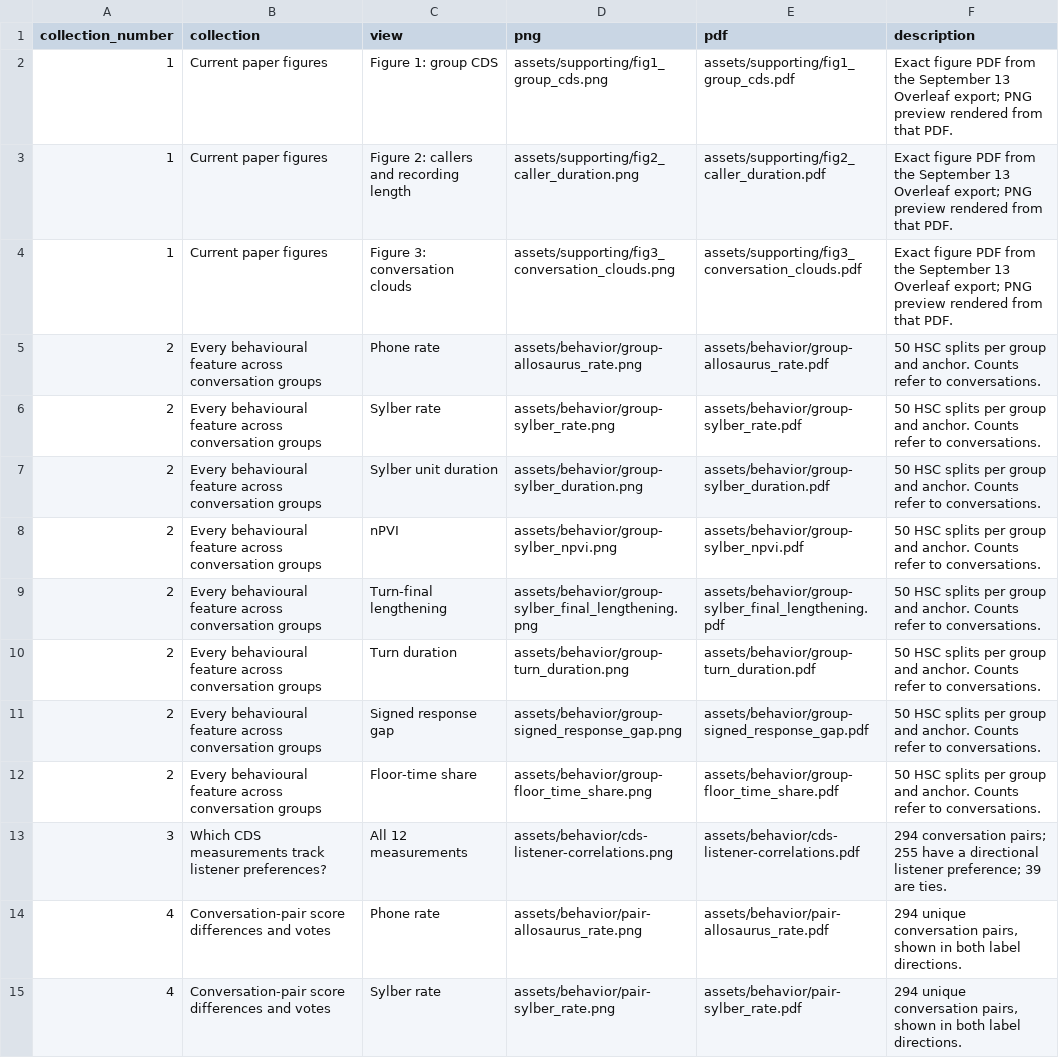
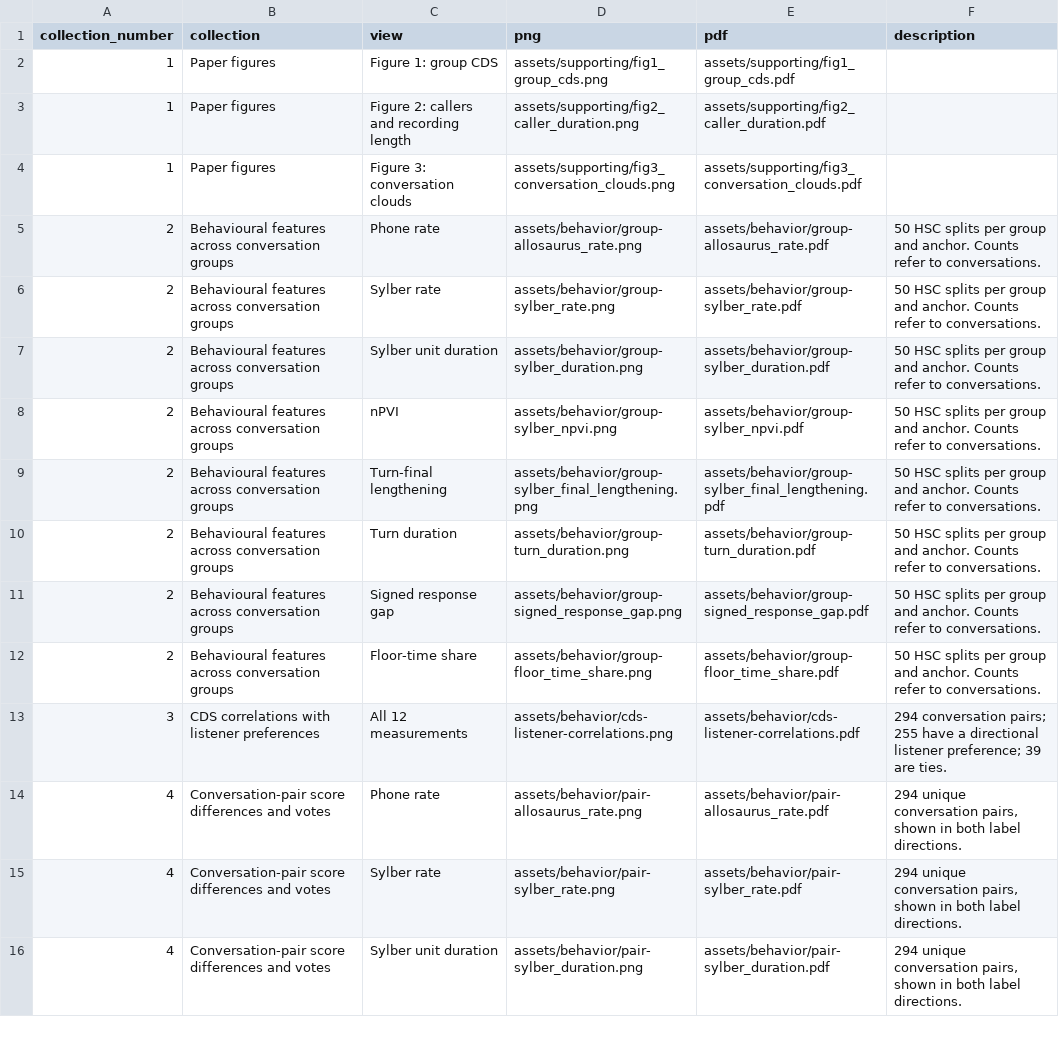
Before and after one commit to shreeharsha-bs/conversational-distribution-score, a CSV file: results-index.csv, drawn as a sheet; only a part is shown; the shorter side is filled out with more unchanged rows; the diff covers the shown part only.

Commit message:
Simplify CDS site with visible authors and paper-style layout

```diff
--- a/results-index.csv
+++ b/results-index.csv
@@ -1,14 +1,14 @@
 collection_number,collection,view,png,pdf,description
-1,Current paper figures,Figure 1: group CDS,assets/supporting/fig1_group_cds.png,assets/supporting/fig1_group_cds.pdf,Exact figure PDF from the September 13 Overleaf export; PNG preview rendered from that PDF.
-1,Current paper figures,Figure 2: callers and recording length,assets/supporting/fig2_caller_duration.png,assets/supporting/fig2_caller_duration.pdf,Exact figure PDF from the September 13 Overleaf export; PNG preview rendered from that PDF.
-1,Current paper figures,Figure 3: conversation clouds,assets/supporting/fig3_conversation_clouds.png,assets/supporting/fig3_conversation_clouds.pdf,Exact figure PDF from the September 13 Overleaf export; PNG preview rendered from that PDF.
-2,Every behavioural feature across conversation groups,Phone rate,assets/behavior/group-allosaurus_rate.png,assets/behavior/group-allosaurus_rate.pdf,50 HSC splits per group and anchor. Counts refer to conversations.
-2,Every behavioural feature across conversation groups,Sylber rate,assets/behavior/group-sylber_rate.png,assets/behavior/group-sylber_rate.pdf,50 HSC splits per group and anchor. Counts refer to conversations.
-2,Every behavioural feature across conversation groups,Sylber unit duration,assets/behavior/group-sylber_duration.png,assets/behavior/group-sylber_duration.pdf,50 HSC splits per group and anchor. Counts refer to conversations.
-2,Every behavioural feature across conversation groups,nPVI,assets/behavior/group-sylber_npvi.png,assets/behavior/group-sylber_npvi.pdf,50 HSC splits per group and anchor. Counts refer to conversations.
-2,Every behavioural feature across conversation groups,Turn-final lengthening,assets/behavior/group-sylber_final_lengthening.png,assets/behavior/group-sylber_final_lengthening.pdf,50 HSC splits per group and anchor. Counts refer to conversations.
-2,Every behavioural feature across conversation groups,Turn duration,assets/behavior/group-turn_duration.png,assets/behavior/group-turn_duration.pdf,50 HSC splits per group and anchor. Counts refer to conversations.
-2,Every behavioural feature across conversation groups,Signed response gap,assets/behavior/group-signed_response_gap.png,assets/behavior/group-signed_response_gap.pdf,50 HSC splits per group and anchor. Counts refer to conversations.
-2,Every behavioural feature across conversation groups,Floor-time share,assets/behavior/group-floor_time_share.png,assets/behavior/group-floor_time_share.pdf,50 HSC splits per group and anchor. Counts refer to conversations.
-3,Which CDS measurements track listener preferences?,All 12 measurements,assets/behavior/cds-listener-correlations.png,assets/behavior/cds-listener-correlations.pdf,294 conversation pairs; 255 have a directional listener preference; 39 are ties.
+1,Paper figures,Figure 1: group CDS,assets/supporting/fig1_group_cds.png,assets/supporting/fig1_group_cds.pdf,
+1,Paper figures,Figure 2: callers and recording length,assets/supporting/fig2_caller_duration.png,assets/supporting/fig2_caller_duration.pdf,
+1,Paper figures,Figure 3: conversation clouds,assets/supporting/fig3_conversation_clouds.png,assets/supporting/fig3_conversation_clouds.pdf,
+2,Behavioural features across conversation groups,Phone rate,assets/behavior/group-allosaurus_rate.png,assets/behavior/group-allosaurus_rate.pdf,50 HSC splits per group and anchor. Counts refer to conversations.
+2,Behavioural features across conversation groups,Sylber rate,assets/behavior/group-sylber_rate.png,assets/behavior/group-sylber_rate.pdf,50 HSC splits per group and anchor. Counts refer to conversations.
+2,Behavioural features across conversation groups,Sylber unit duration,assets/behavior/group-sylber_duration.png,assets/behavior/group-sylber_duration.pdf,50 HSC splits per group and anchor. Counts refer to conversations.
+2,Behavioural features across conversation groups,nPVI,assets/behavior/group-sylber_npvi.png,assets/behavior/group-sylber_npvi.pdf,50 HSC splits per group and anchor. Counts refer to conversations.
+2,Behavioural features across conversation groups,Turn-final lengthening,assets/behavior/group-sylber_final_lengthening.png,assets/behavior/group-sylber_final_lengthening.pdf,50 HSC splits per group and anchor. Counts refer to conversations.
+2,Behavioural features across conversation groups,Turn duration,assets/behavior/group-turn_duration.png,assets/behavior/group-turn_duration.pdf,50 HSC splits per group and anchor. Counts refer to conversations.
+2,Behavioural features across conversation groups,Signed response gap,assets/behavior/group-signed_response_gap.png,assets/behavior/group-signed_response_gap.pdf,50 HSC splits per group and anchor. Counts refer to conversations.
+2,Behavioural features across conversation groups,Floor-time share,assets/behavior/group-floor_time_share.png,assets/behavior/group-floor_time_share.pdf,50 HSC splits per group and anchor. Counts refer to conversations.
+3,CDS correlations with listener preferences,All 12 measurements,assets/behavior/cds-listener-correlations.png,assets/behavior/cds-listener-correlations.pdf,294 conversation pairs; 255 have a directional listener preference; 39 are ties.
 4,Conversation-pair score differences and votes,Phone rate,assets/behavior/pair-allosaurus_rate.png,assets/behavior/pair-allosaurus_rate.pdf,"294 unique conversation pairs, shown in both label directions."
```
Also changed, not shown: 21 edited cells elsewhere in this file, 4 other files.
